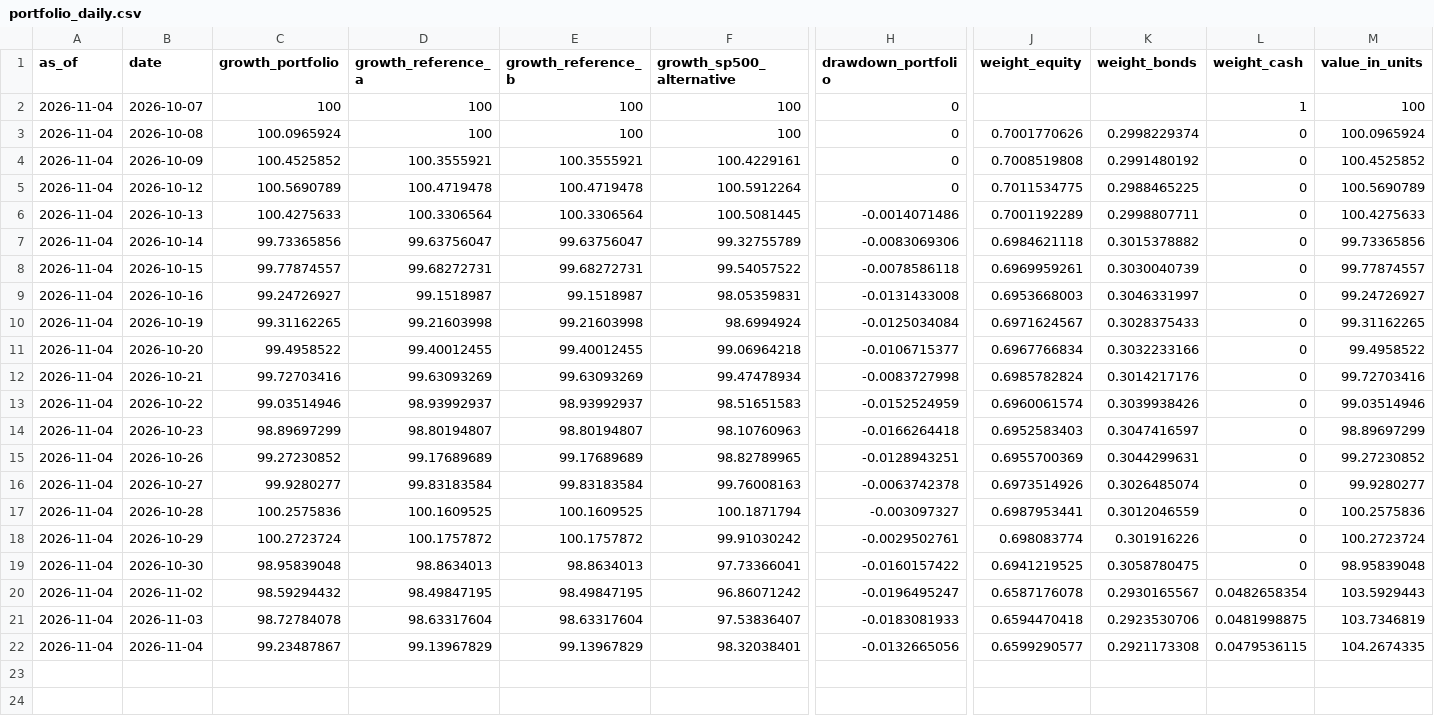
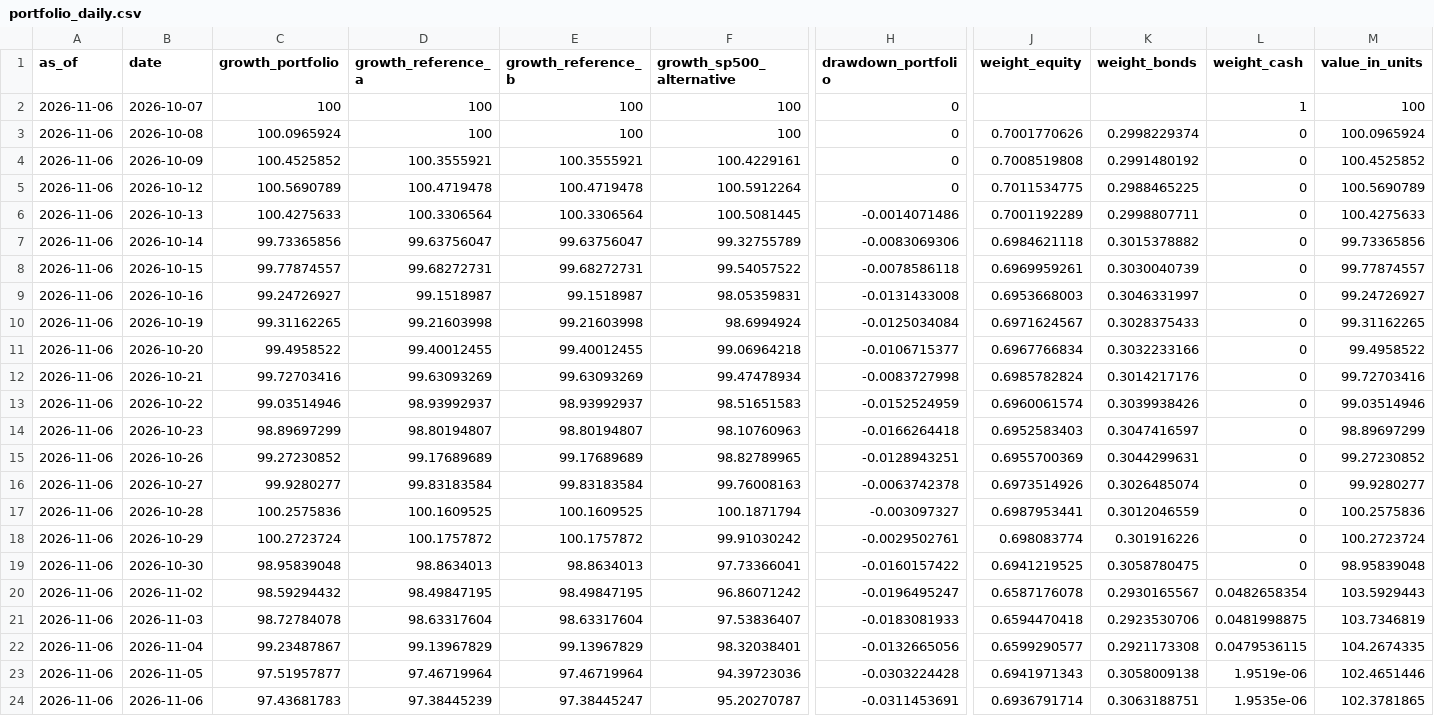
Before and after one commit to ochofer/rules-based-portfolio, a CSV file: outputs/portfolio_daily.csv, drawn as a sheet; only a part is shown, gaps mark what is left out; rows hold the shown columns only; the diff names each change by its address in the sheet, - before the commit and + after, or states it on an @@ line.

```diff
--- a/outputs/portfolio_daily.csv
+++ b/outputs/portfolio_daily.csv
-A2:A22 (as_of): 2026-11-04
+A2:A22 (as_of): 2026-11-06
+row 23: 2026-11-06 | 2026-11-05 | 97.51957877 | 97.46719964 | 97.46719964 | 94.39723036 | -0.0303224428 | 0.6941971343 | 0.3058009138 | 1.9519e-06 | 102.4651446
+row 24: 2026-11-06 | 2026-11-06 | 97.43681783 | 97.38445239 | 97.38445247 | 95.20270787 | -0.0311453691 | 0.6936791714 | 0.3063188751 | 1.9535e-06 | 102.3781865
```
Also changed, not shown: outputs/costs_monthly.csv, outputs/implementation_cost.csv, 26 other files.
